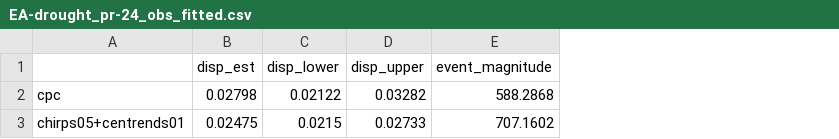
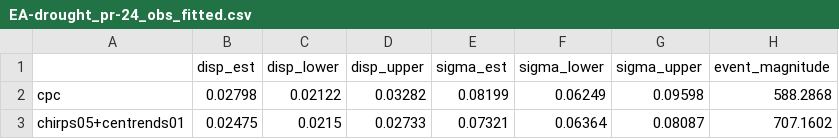
Before and after one commit to clairbarnes/wwa-archive, a CSV file: 23-03_EA-drought/res/EA-drought_pr-24_obs_fitted.csv, drawn as a sheet; only a part is shown; the diff names each change by its address in the sheet, - before the commit and + after, or states it on an @@ line.

```diff
--- a/23-03_EA-drought/res/EA-drought_pr-24_obs_fitted.csv
+++ b/23-03_EA-drought/res/EA-drought_pr-24_obs_fitted.csv
+column E (sigma_est), rows 2-3: 0.08199 | 0.07321
+column F (sigma_lower), rows 2-3: 0.06249 | 0.06364
+column G (sigma_upper), rows 2-3: 0.09598 | 0.08087
```
Also changed, not shown: 23-03_EA-drought/res/EA-drought_pr-24_cordex_fitted.csv, 23-03_EA-drought/res/EA-drought_pr-mam_cordex_fitted.csv, 5 other files.
